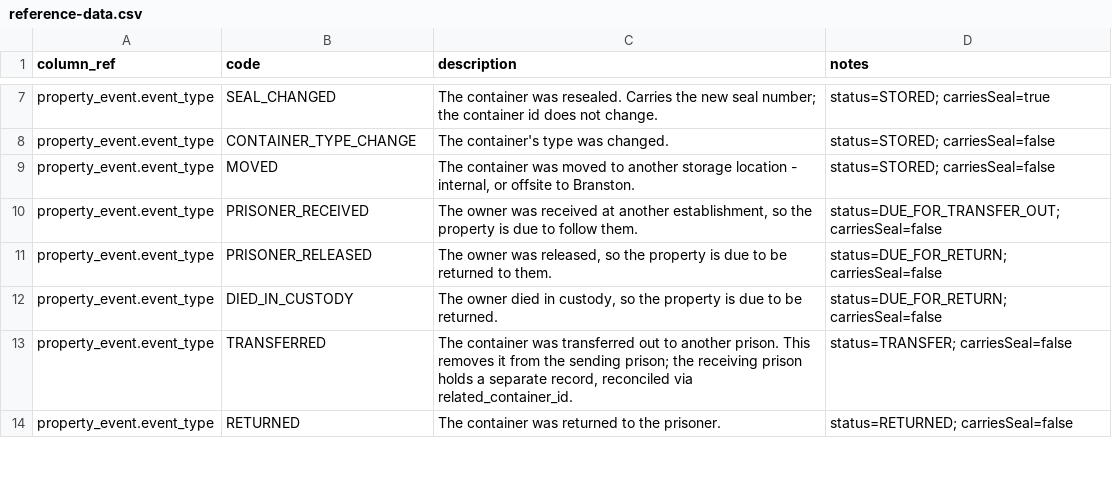
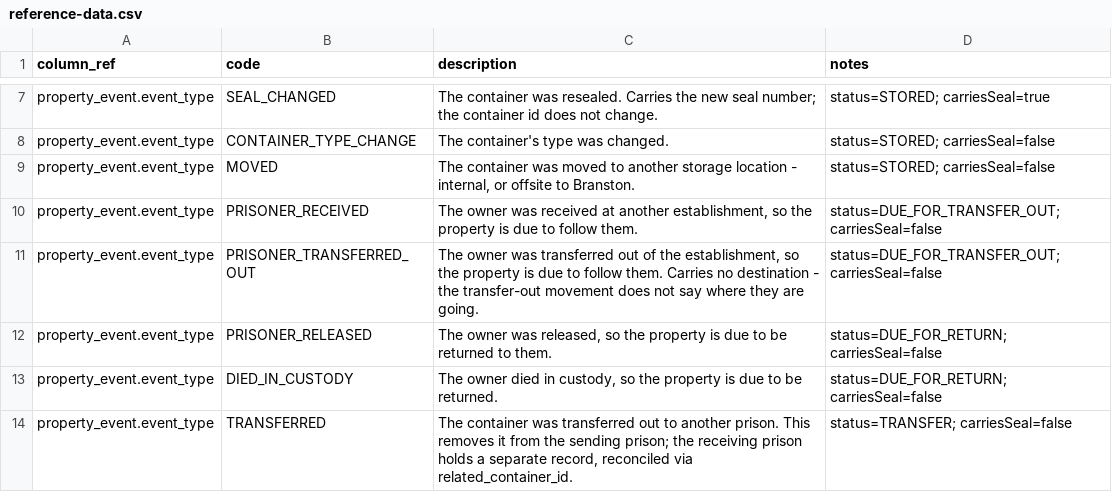
Before and after one commit to ministryofjustice/hmpps-prisoner-property-api, a CSV file: schema-spy-report/reference-data.csv, drawn as a sheet; only a part is shown, gaps mark what is left out; the shorter side is filled out with more unchanged rows; the diff names each change by its address in the sheet, - before the commit and + after, or states it on an @@ line.

Commit message:
Deploying to gh-pages from @ ministryofjustice/hmpps-prisoner-property-api@d55ea3a5476736bcfc86c11a4c13ac24974274e3 🚀

```diff
--- a/schema-spy-report/reference-data.csv
+++ b/schema-spy-report/reference-data.csv
+row 11: property_event.event_type | PRISONER_TRANSFERRED_OUT | The owner was transferred out of the establishment, so the property is due to follow them. Carries no destination - the transfer-out movement does not say where they are going. | status=DUE_FOR_TRANSFER_OUT; carriesSeal=false
```
Also changed, not shown: schema-spy-report/data-dictionary.csv, 5 other files.
